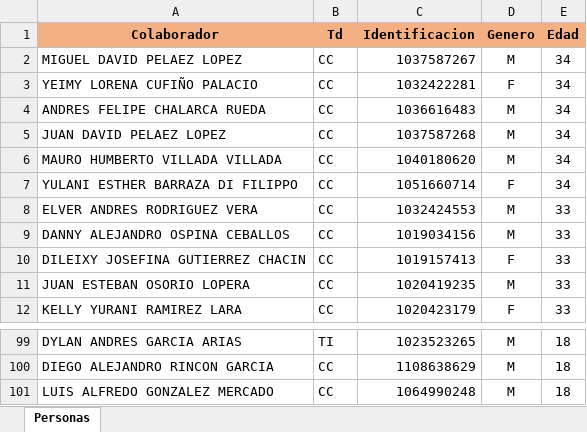
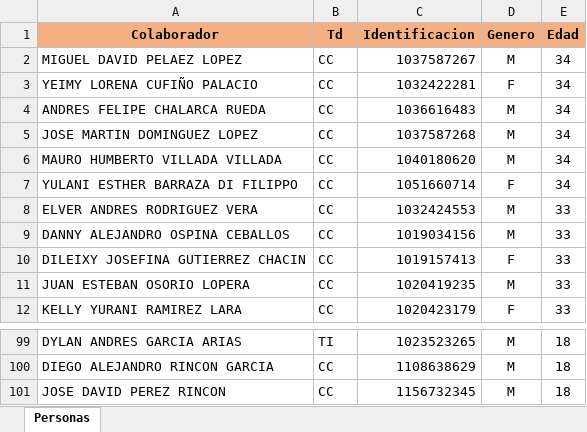
Before and after one commit to collazomathias/UiPath_AsignacionDeVentas, an Excel workbook: Files/BD Personas.xlsx, sheet Personas, drawn as a sheet; only a part is shown, gaps mark what is left out; values as stored, in another font and other column widths than the file's, no borders; charts and pictures not drawn; the diff names each change by its address in the sheet, - before the commit and + after, or states it on an @@ line.

```diff
--- a/Files/BD Personas.xlsx (sheet Personas)
+++ b/Files/BD Personas.xlsx (sheet Personas)
-A5 (Colaborador): JUAN DAVID PELAEZ LOPEZ
+A5 (Colaborador): JOSE MARTIN DOMINGUEZ LOPEZ
-A101 (Colaborador): LUIS ALFREDO GONZALEZ MERCADO
+A101 (Colaborador): JOSE DAVID PEREZ RINCON
-C101 (Identificacion): 1064990248
+C101 (Identificacion): 1156732345
```
Also changed, not shown: charts or pictures, Files/Asignación de descansos.xlsx, Files/InformacionPagosComision.xlsx, 16 other files.
